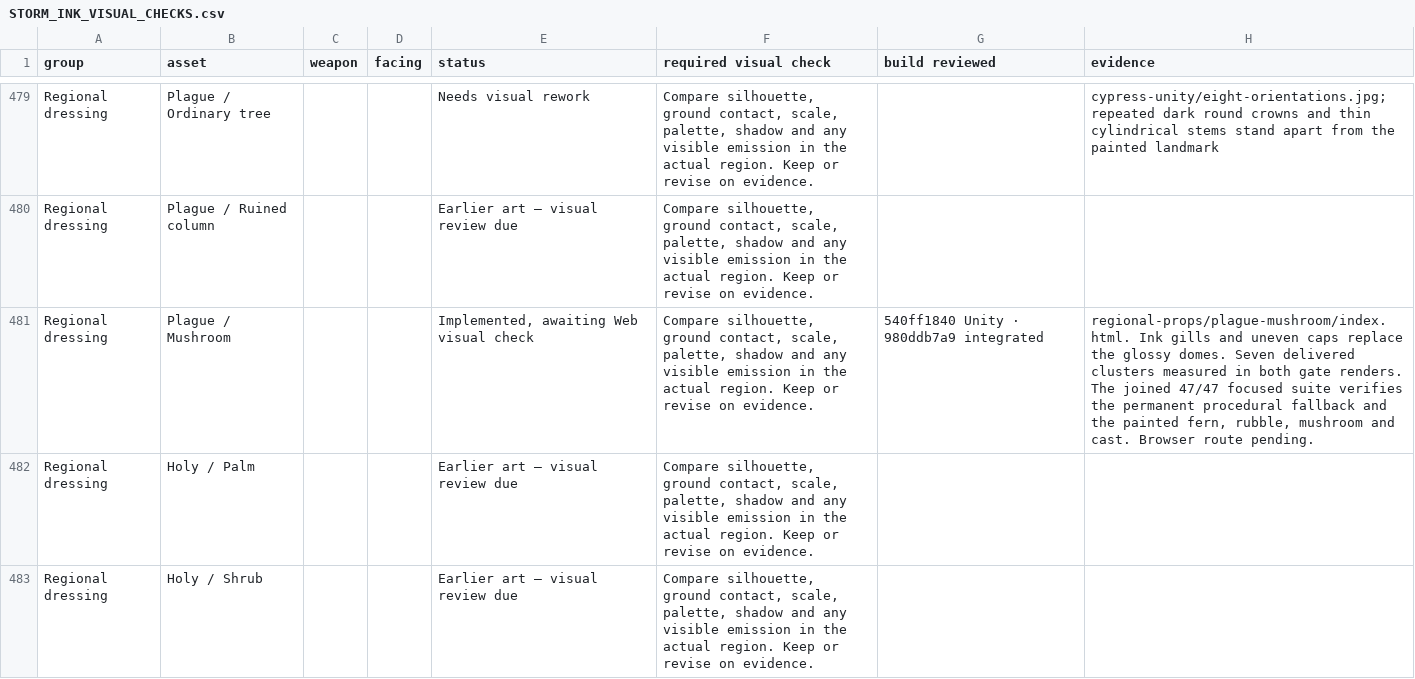
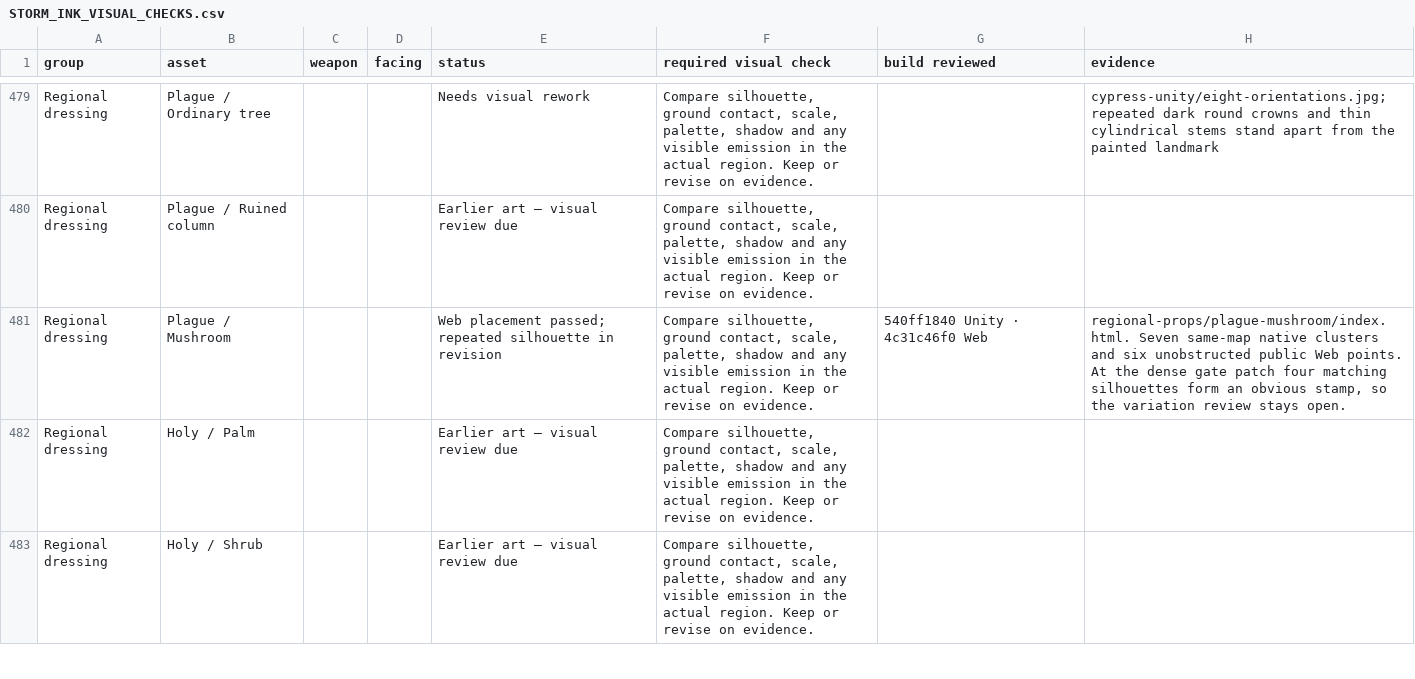
Before and after one commit to Nevanyte/RogueHalla, a CSV file: docs/art/STORM_INK_VISUAL_CHECKS.csv, drawn as a sheet; only a part is shown, gaps mark what is left out; the diff covers the shown part only.

```diff
--- a/docs/art/STORM_INK_VISUAL_CHECKS.csv
+++ b/docs/art/STORM_INK_VISUAL_CHECKS.csv
@@ -480,3 +480,3 @@ Regional dressing,Plague / Ordinary tree,,,Needs visual rework,"Compare silhouet
 Regional dressing,Plague / Ruined column,,,Earlier art – visual review due,"Compare silhouette, ground contact, scale, palette, shadow and any visible emission in the actual region. Keep or revise on evidence.",,
-Regional dressing,Plague / Mushroom,,,"Implemented, awaiting Web visual check","Compare silhouette, ground contact, scale, palette, shadow and any visible emission in the actual region. Keep or revise on evidence.",540ff1840 Unity · 980ddb7a9 integrated,"regional-props/plague-mushroom/index.html. Ink gills and uneven caps replace the glossy domes. Seven delivered clusters measured in both gate renders. The joined 47/47 focused suite verifies the permanent procedural fallback and the painted fern, rubble, mushroom and cast. Browser route pending."
+Regional dressing,Plague / Mushroom,,,Web placement passed; repeated silhouette in revision,"Compare silhouette, ground contact, scale, palette, shadow and any visible emission in the actual region. Keep or revise on evidence.",540ff1840 Unity · 4c31c46f0 Web,"regional-props/plague-mushroom/index.html. Seven same-map native clusters and six unobstructed public Web points. At the dense gate patch four matching silhouettes form an obvious stamp, so the variation review stays open."
 Regional dressing,Holy / Palm,,,Earlier art – visual review due,"Compare silhouette, ground contact, scale, palette, shadow and any visible emission in the actual region. Keep or revise on evidence.",,
```
Also changed, not shown: 114 edited cells elsewhere in this file.
